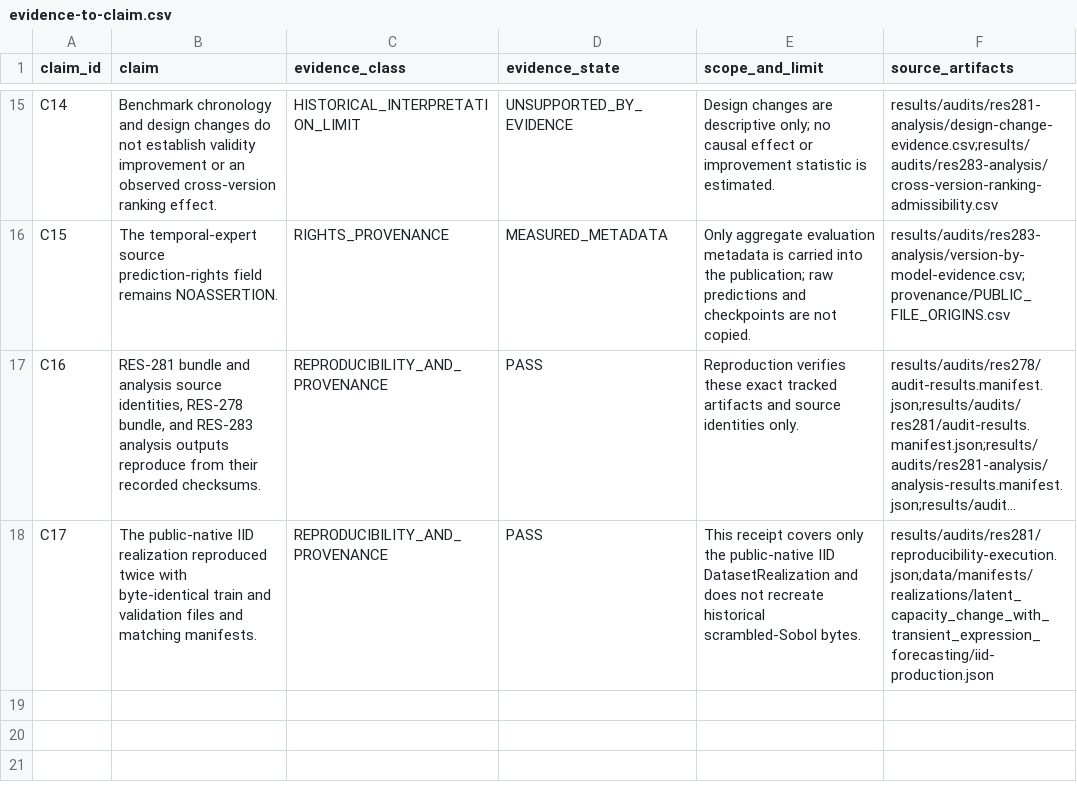
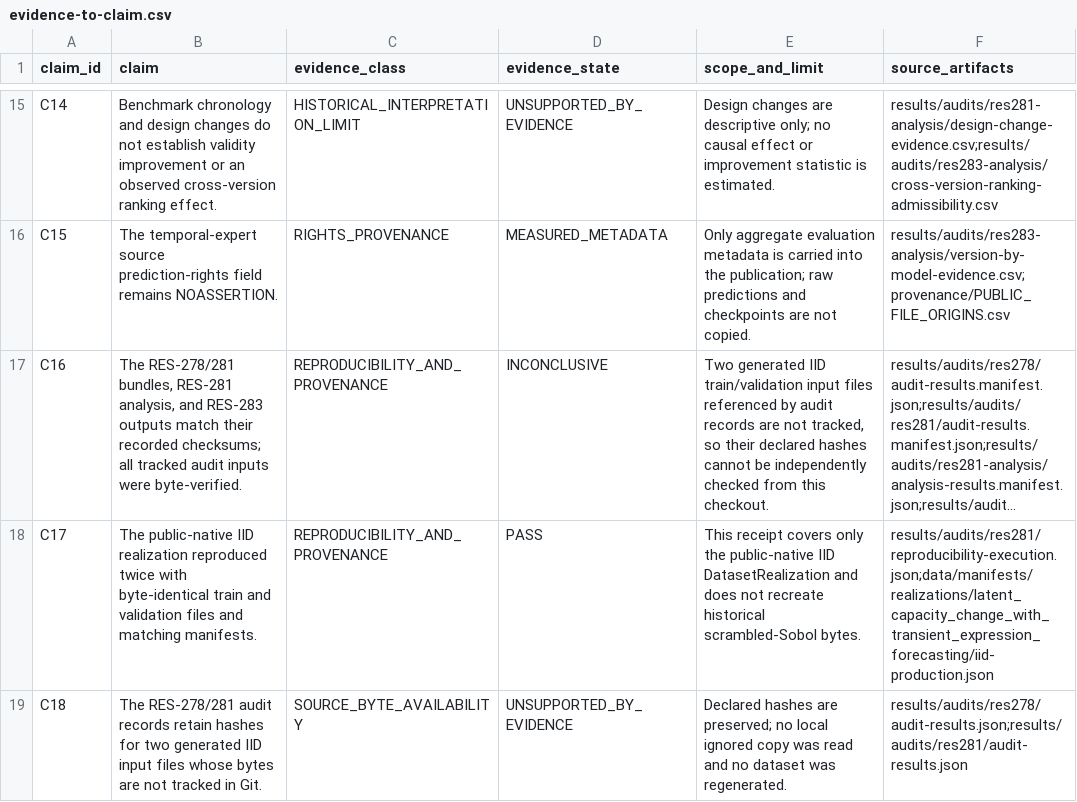
Before and after one commit to Litju/powerlifting-state-research, a CSV file: results/audits/res284-publication/tables/evidence-to-claim.csv, drawn as a sheet; only a part is shown, gaps mark what is left out; long unchanged cells end in …; the diff names each change by its address in the sheet, - before the commit and + after, or states it on an @@ line.

Commit message:
RES-284 qualify untracked audit input bytes

```diff
--- a/results/audits/res284-publication/tables/evidence-to-claim.csv
+++ b/results/audits/res284-publication/tables/evidence-to-claim.csv
-B17 (claim): RES-281 bundle and analysis source identities, RES-278 bundle, and RES-283 analysis outputs reproduce from their recorded checksums.
+B17 (claim): The RES-278/281 bundles, RES-281 analysis, and RES-283 outputs match their recorded checksums; all tracked audit inputs were byte-verified.
-D17 (evidence_state): PASS
+D17 (evidence_state): INCONCLUSIVE
-E17 (scope_and_limit): Reproduction verifies these exact tracked artifacts and source identities only.
+E17 (scope_and_limit): Two generated IID train/validation input files referenced by audit records are not tracked, so their declared hashes cannot be independently checked from this checkout.
+row 19: C18 | The RES-278/281 audit records retain hashes for two generated IID input files whose bytes are not tracked in Git. | SOURCE_BYTE_AVAILABILITY | UNSUPPORTED_BY_EVIDENCE | Declared hashes are preserved; no local ignored copy was read and no dataset was regenerated. | results/audits/res278/audit-results.json;results/audits/res281/audit-results.json
```
Also changed, not shown: provenance/PUBLIC_FILE_ORIGINS.csv, results/audits/res284-publication/tables/scientific-limitations.csv, 7 other files.
